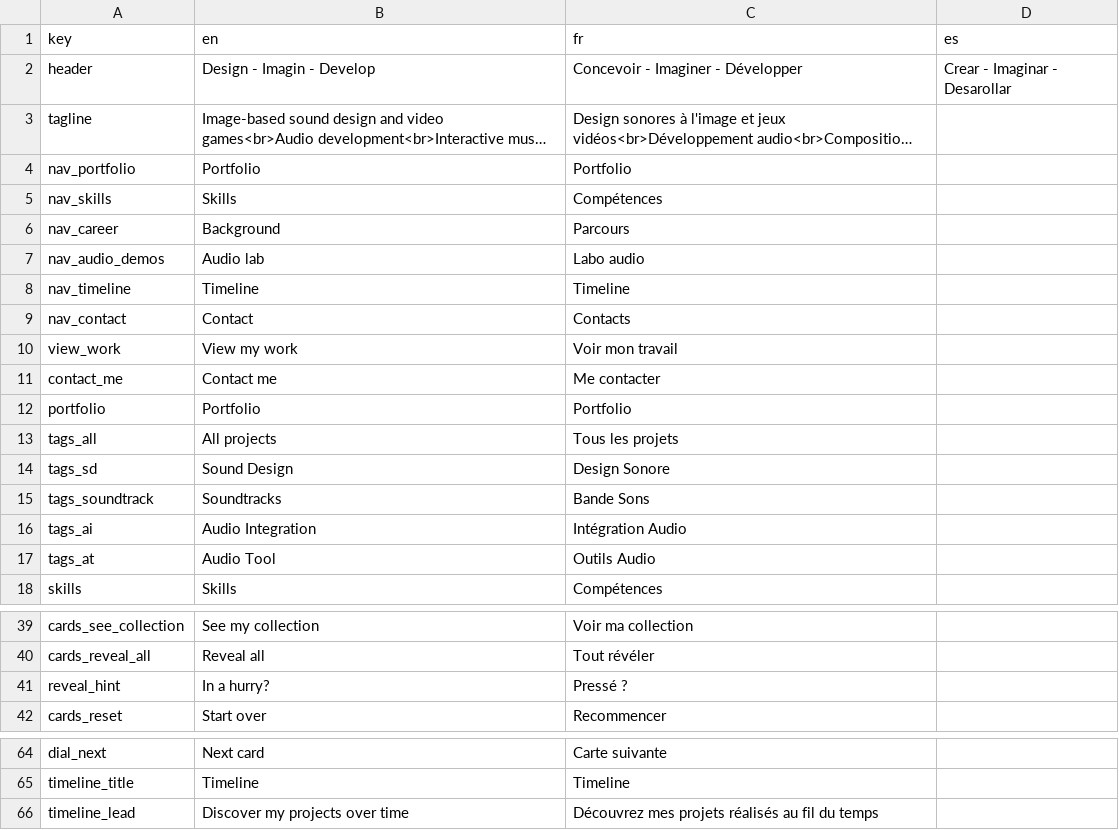
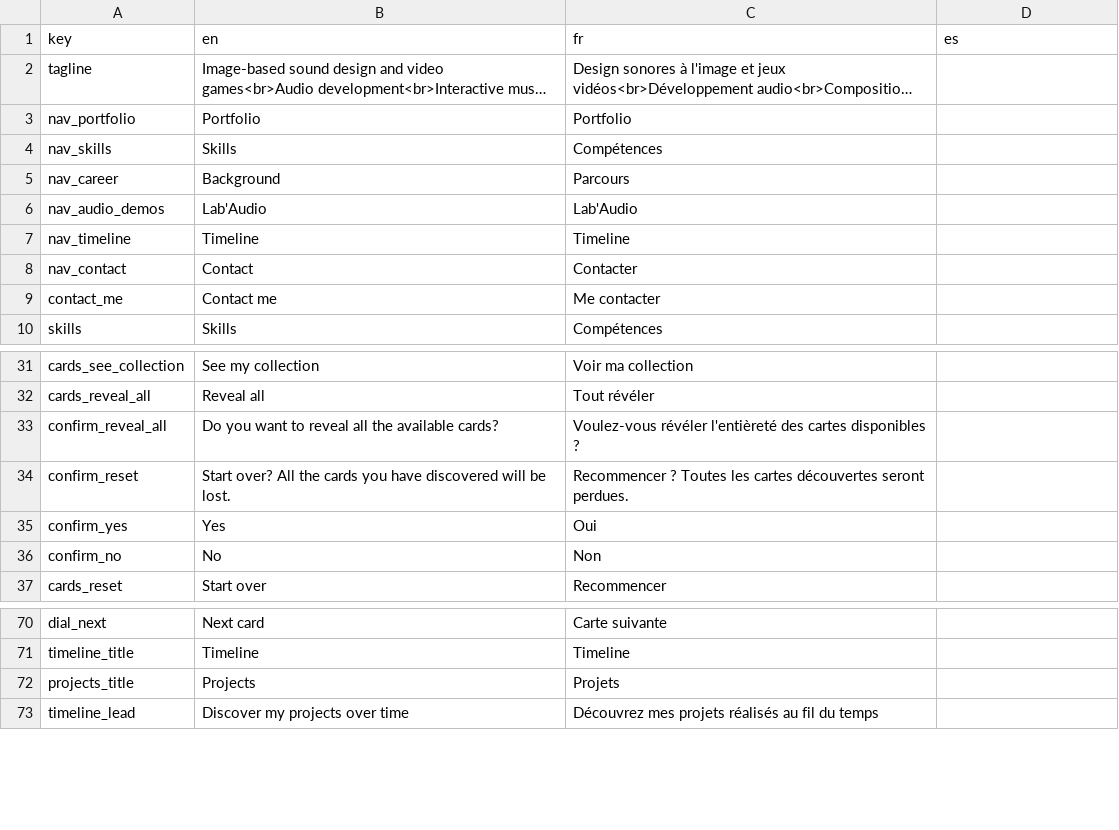
Before and after one commit to DavidTourdotFuentes/davidtourdotfuentes.github.io, a CSV file: translations.csv, drawn as a sheet; only a part is shown, gaps mark what is left out; long unchanged cells end in …; removed rows and columns are numbered as before the commit, all else as after; the diff covers the shown part only; the diff names each change by its address in the sheet, - before the commit and + after, or states it on an @@ line.

```diff
--- a/translations.csv
+++ b/translations.csv
-row 2: header | Design - Imagin - Develop | Concevoir - Imaginer - Développer | Crear - Imaginar - Desarollar
-B6 (en): Audio lab
+B6 (en): Lab'Audio
-C6 (fr): Labo audio
+C6 (fr): Lab'Audio
-C8 (fr): Contacts
+C8 (fr): Contacter
-row 10: view_work | View my work | Voir mon travail
-row 12: portfolio | Portfolio | Portfolio
-row 13: tags_all | All projects | Tous les projets
-row 14: tags_sd | Sound Design | Design Sonore
-row 15: tags_soundtrack | Soundtracks | Bande Sons
-row 16: tags_ai | Audio Integration | Intégration Audio
-row 17: tags_at | Audio Tool | Outils Audio
-row 41: reveal_hint | In a hurry? | Pressé ?
+row 33: confirm_reveal_all | Do you want to reveal all the available cards? | Voulez-vous révéler l'entièreté des cartes disponibles ?
+row 34: confirm_reset | Start over? All the cards you have discovered will be lost. | Recommencer ? Toutes les cartes découvertes seront perdues.
+row 35: confirm_yes | Yes | Oui
+row 36: confirm_no | No | Non
+row 72: projects_title | Projects | Projets
```
Also changed, not shown: 11 added rows elsewhere in this file, 15 other files.
